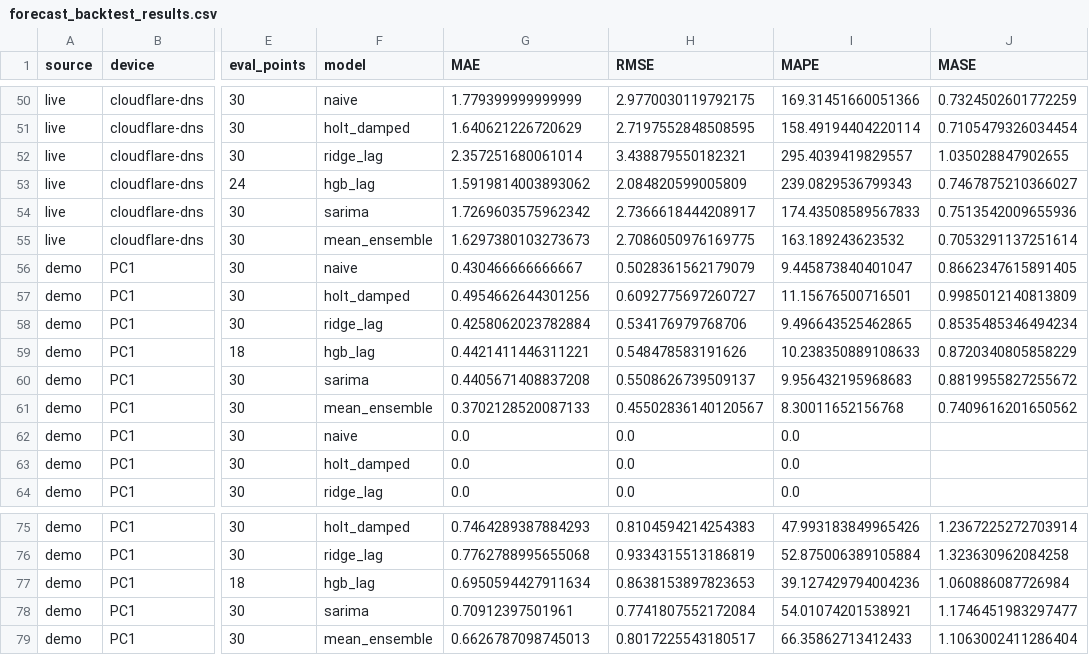
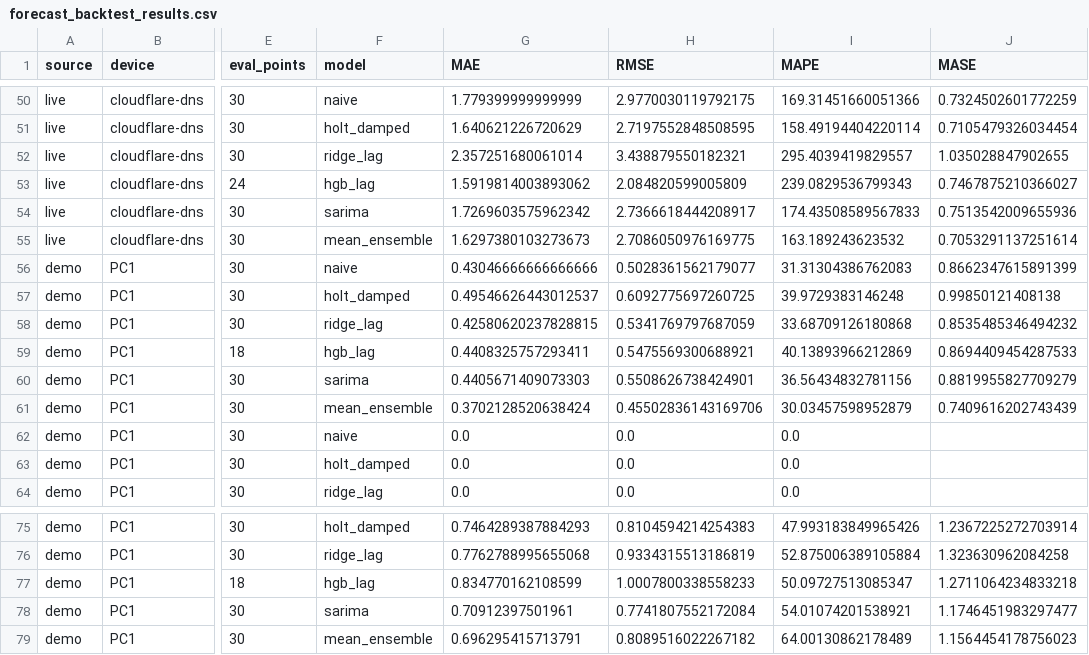
Before and after one commit to Mshabrawy-m/NetPilot-AI, a CSV file: docs/forecast_backtest_results.csv, drawn as a sheet; only a part is shown, gaps mark what is left out; the diff covers the shown part only; the diff names each change by its address in the sheet, - before the commit and + after, or states it on an @@ line.

```diff
--- a/docs/forecast_backtest_results.csv
+++ b/docs/forecast_backtest_results.csv
-G56 (MAE): 0.430466666666667
+G56 (MAE): 0.43046666666666666
-H56 (RMSE): 0.5028361562179079
+H56 (RMSE): 0.5028361562179077
-I56 (MAPE): 9.445873840401047
+I56 (MAPE): 31.31304386762083
-J56 (MASE): 0.8662347615891405
+J56 (MASE): 0.8662347615891399
-G57 (MAE): 0.4954662644301256
+G57 (MAE): 0.49546626443012537
-H57 (RMSE): 0.6092775697260727
+H57 (RMSE): 0.6092775697260725
-I57 (MAPE): 11.15676500716501
+I57 (MAPE): 39.9729383146248
-J57 (MASE): 0.9985012140813809
+J57 (MASE): 0.99850121408138
-G58 (MAE): 0.4258062023782884
+G58 (MAE): 0.42580620237828815
-H58 (RMSE): 0.534176979768706
+H58 (RMSE): 0.5341769797687059
-I58 (MAPE): 9.496643525462865
+I58 (MAPE): 33.68709126180868
-J58 (MASE): 0.8535485346494234
+J58 (MASE): 0.8535485346494232
-G59 (MAE): 0.4421411446311221
+G59 (MAE): 0.4408325757293411
-H59 (RMSE): 0.548478583191626
+H59 (RMSE): 0.5475569300688921
-I59 (MAPE): 10.238350889108633
+I59 (MAPE): 40.13893966212869
-J59 (MASE): 0.8720340805858229
+J59 (MASE): 0.8694409454287533
-G60 (MAE): 0.4405671408837208
+G60 (MAE): 0.4405671409073303
-H60 (RMSE): 0.5508626739509137
+H60 (RMSE): 0.5508626738424901
-I60 (MAPE): 9.956432195968683
+I60 (MAPE): 36.56434832781156
-J60 (MASE): 0.8819955827255672
+J60 (MASE): 0.8819955827709279
-G61 (MAE): 0.3702128520087133
+G61 (MAE): 0.3702128520638424
-H61 (RMSE): 0.45502836140120567
+H61 (RMSE): 0.45502836143169706
-I61 (MAPE): 8.30011652156768
+I61 (MAPE): 30.03457598952879
-J61 (MASE): 0.7409616201650562
+J61 (MASE): 0.7409616202743439
-G77 (MAE): 0.6950594427911634
+G77 (MAE): 0.834770162108599
-H77 (RMSE): 0.8638153897823653
+H77 (RMSE): 1.0007800338558233
-I77 (MAPE): 39.127429794004236
+I77 (MAPE): 50.09727513085347
-J77 (MASE): 1.060886087726984
+J77 (MASE): 1.2711064234833218
-G79 (MAE): 0.6626787098745013
+G79 (MAE): 0.696295415713791
-H79 (RMSE): 0.8017225543180517
+H79 (RMSE): 0.8089516022267182
-I79 (MAPE): 66.35862713412433
+I79 (MAPE): 64.00130862178489
-J79 (MASE): 1.1063002411286404
+J79 (MASE): 1.1564454178756023
```
Also changed, not shown: 4 edited cells elsewhere in this file.
